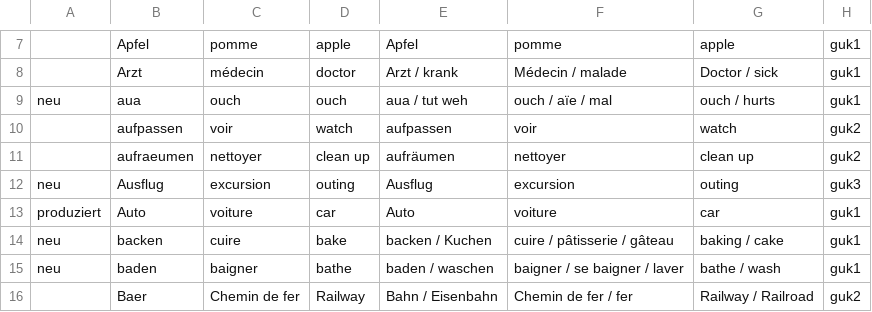
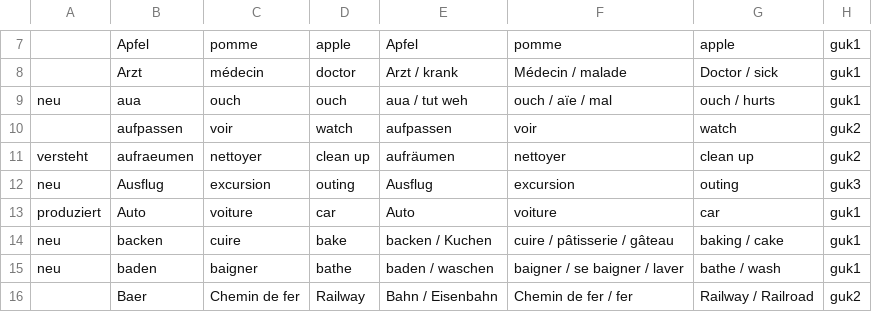
Before and after one commit to roiser/guk, a CSV file: guk.csv, drawn as a sheet; only a part is shown, gaps mark what is left out.

Commit message:
aufraeumen

```diff
--- a/guk.csv
+++ b/guk.csv
@@ -10,3 +10,3 @@ neu,aua,ouch,ouch,aua / tut weh,ouch / aïe / mal,ouch / hurts,guk1
 ,aufpassen,voir,watch,aufpassen ,voir,watch,guk2
-,aufraeumen,nettoyer,clean up,aufräumen ,nettoyer,clean up,guk2
+versteht,aufraeumen,nettoyer,clean up,aufräumen ,nettoyer,clean up,guk2
 neu,Ausflug,excursion,outing,Ausflug,excursion,outing,guk3
```
